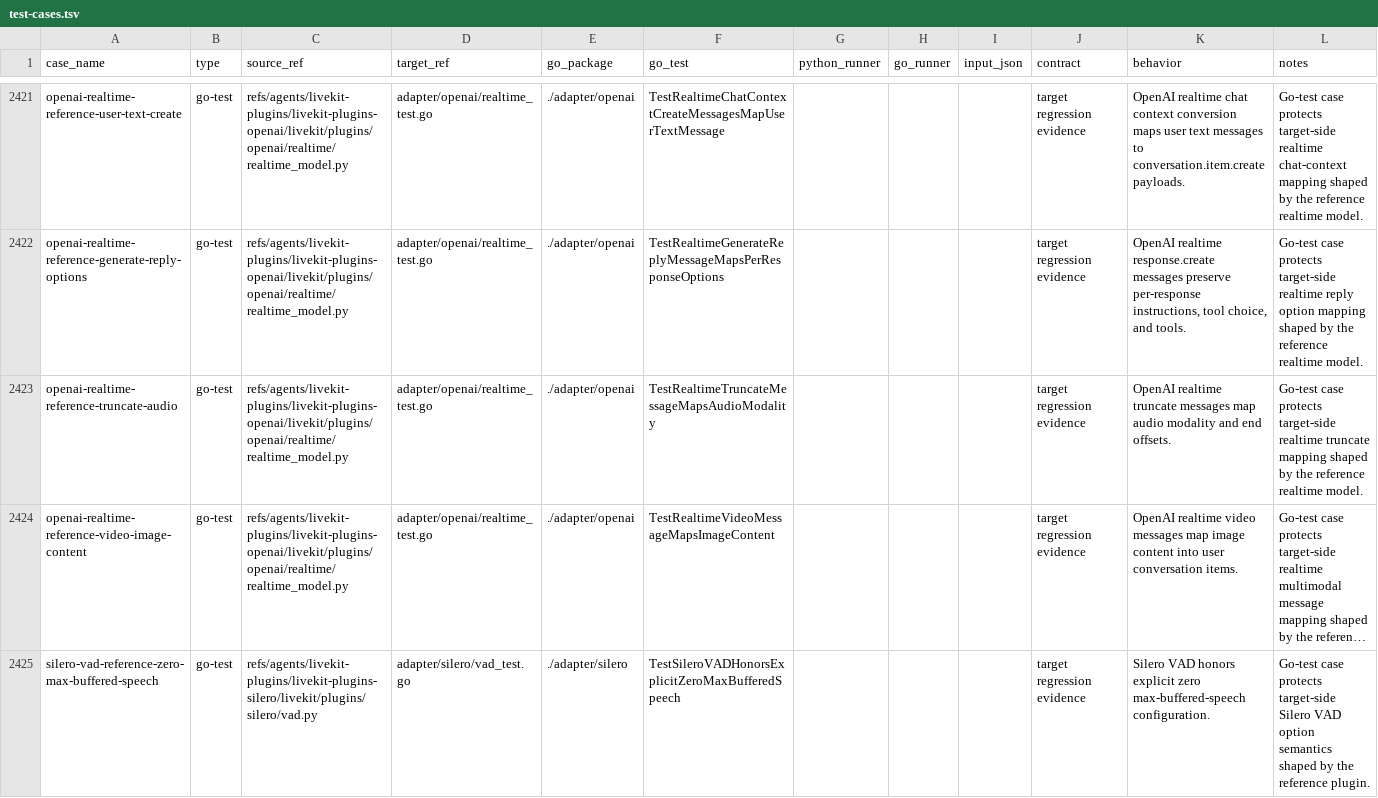
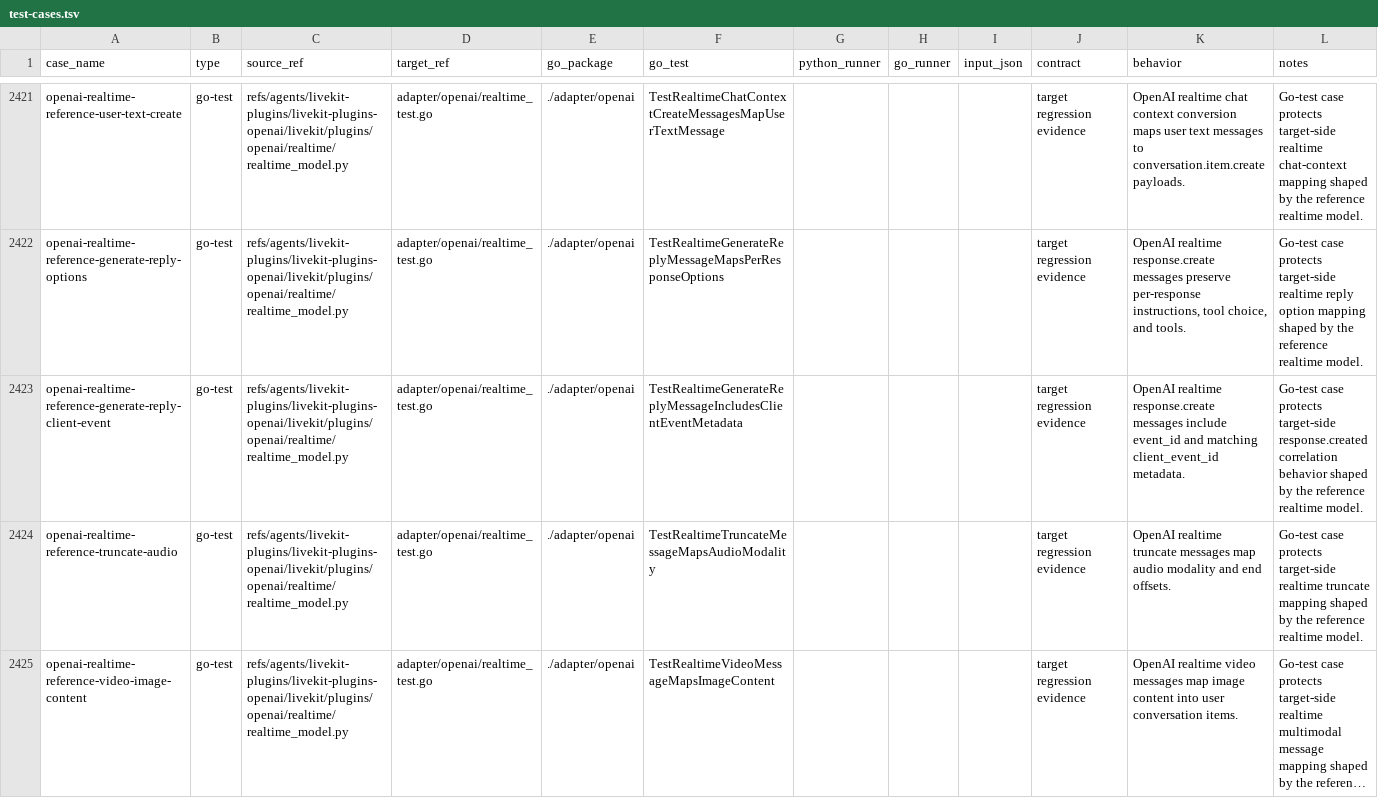
Before and after one commit to cavos-io/rtp-agent, a TSV file: scripts/parity-fixtures/test-cases.tsv, drawn as a sheet; only a part is shown, gaps mark what is left out; the shorter side is filled out with more unchanged rows; long unchanged cells end in …; the diff names each change by its address in the sheet, - before the commit and + after, or states it on an @@ line.

Commit message:
fix(openai): tag realtime response create events

```diff
--- a/scripts/parity-fixtures/test-cases.tsv
+++ b/scripts/parity-fixtures/test-cases.tsv
+row 2423: openai-realtime-reference-generate-reply-client-event | go-test | refs/agents/livekit-plugins/livekit-plugins-openai/livekit/plugins/openai/realtime/realtime_model.py | adapter/openai/realtime_test.go | ./adapter/openai | TestRealtimeGenerateReplyMessageIncludesClientEventMetadata |  |  |  | target regression evidence | OpenAI realtime response.create messages include event_id and matching client_event_id metadata. | Go-test case protects target-side response.created correlation behavior shaped by the reference realtime model.
```
Also changed, not shown: 2 other files.
